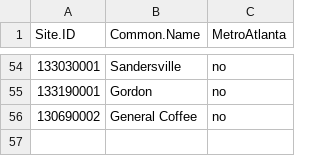
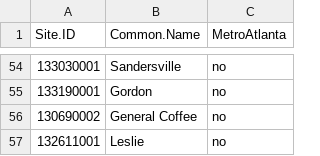
Before and after one commit to JamesZDonline/Georgia-Air-Quality, a CSV file: Sites2.csv, drawn as a sheet; only a part is shown, gaps mark what is left out; the diff names each change by its address in the sheet, - before the commit and + after, or states it on an @@ line.

```diff
--- a/Sites2.csv
+++ b/Sites2.csv
+row 57: 132611001 | Leslie | no
```
Also changed, not shown: 3 other files.
